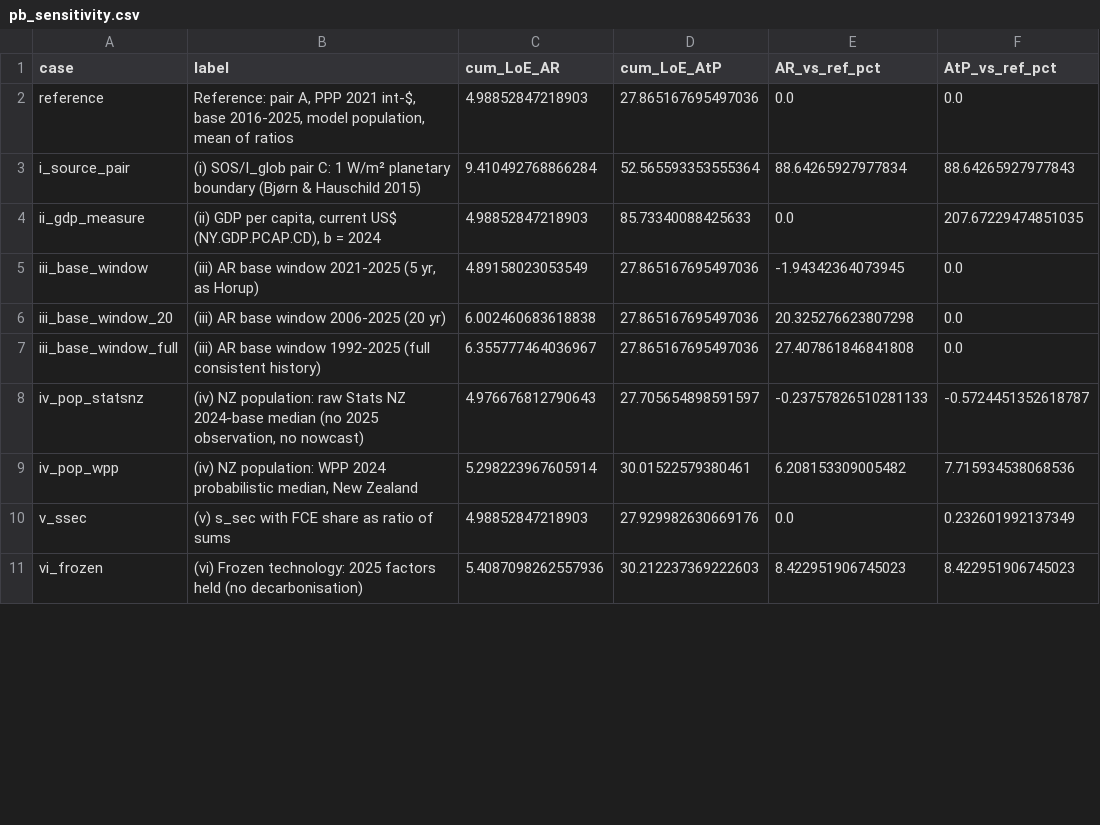
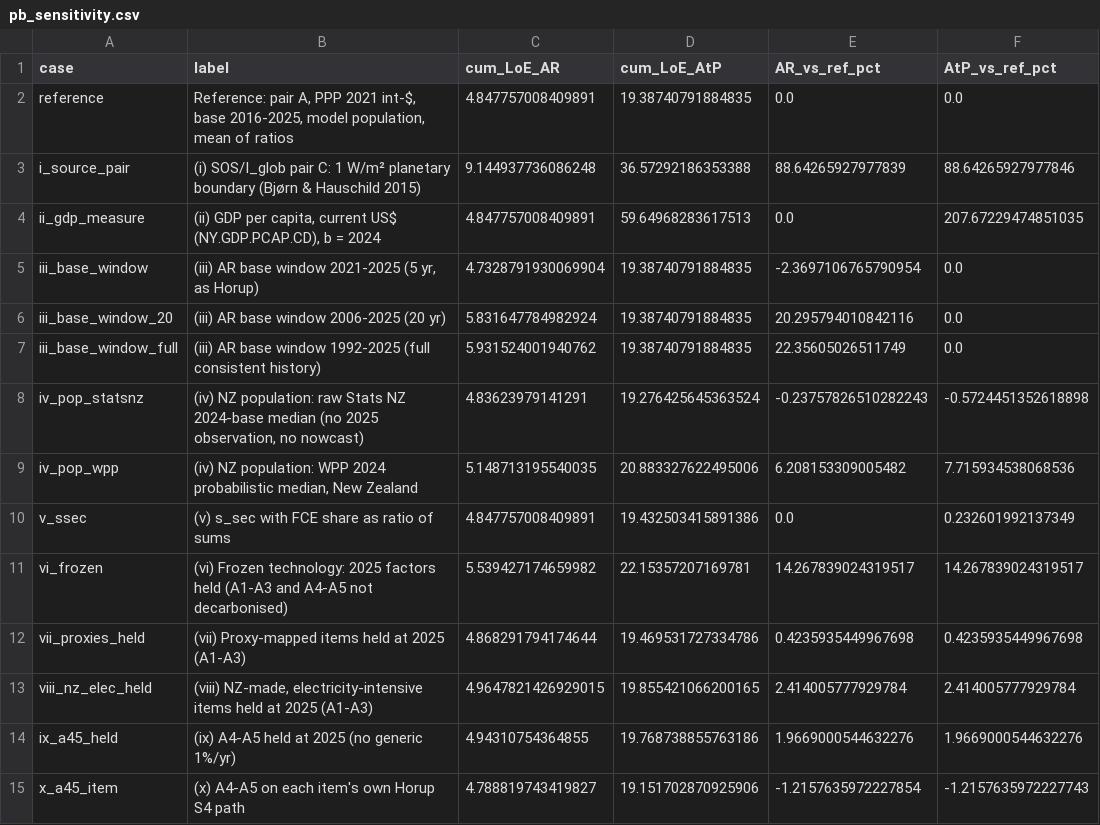
Before and after one commit to GerasimosChristoforatos/Pathway-Paper, a CSV file: outputs/pb_sensitivity.csv, drawn as a sheet; only a part is shown; the diff covers the shown part only.

```diff
--- a/outputs/pb_sensitivity.csv
+++ b/outputs/pb_sensitivity.csv
@@ -1,11 +1,15 @@
 case,label,cum_LoE_AR,cum_LoE_AtP,AR_vs_ref_pct,AtP_vs_ref_pct
-reference,"Reference: pair A, PPP 2021 int-$, base 2016-2025, model population, mean of ratios",4.98852847218903,27.865167695497036,0.0,0.0
-i_source_pair,(i) SOS/I_glob pair C: 1 W/m² planetary boundary (Bjørn & Hauschild 2015),9.410492768866284,52.565593353555364,88.64265927977834,88.64265927977843
-ii_gdp_measure,"(ii) GDP per capita, current US$ (NY.GDP.PCAP.CD), b = 2024",4.98852847218903,85.73340088425633,0.0,207.67229474851035
-iii_base_window,"(iii) AR base window 2021-2025 (5 yr, as Horup)",4.89158023053549,27.865167695497036,-1.94342364073945,0.0
-iii_base_window_20,(iii) AR base window 2006-2025 (20 yr),6.002460683618838,27.865167695497036,20.325276623807298,0.0
-iii_base_window_full,(iii) AR base window 1992-2025 (full consistent history),6.355777464036967,27.865167695497036,27.407861846841808,0.0
-iv_pop_statsnz,"(iv) NZ population: raw Stats NZ 2024-base median (no 2025 observation, no nowcast)",4.976676812790643,27.705654898591597,-0.23757826510281133,-0.5724451352618787
-iv_pop_wpp,"(iv) NZ population: WPP 2024 probabilistic median, New Zealand",5.298223967605914,30.01522579380461,6.208153309005482,7.715934538068536
-v_ssec,(v) s_sec with FCE share as ratio of sums,4.98852847218903,27.929982630669176,0.0,0.232601992137349
-vi_frozen,(vi) Frozen technology: 2025 factors held (no decarbonisation),5.4087098262557936,30.212237369222603,8.422951906745023,8.422951906745023
+reference,"Reference: pair A, PPP 2021 int-$, base 2016-2025, model population, mean of ratios",4.847757008409891,19.38740791884835,0.0,0.0
+i_source_pair,(i) SOS/I_glob pair C: 1 W/m² planetary boundary (Bjørn & Hauschild 2015),9.144937736086248,36.57292186353388,88.64265927977839,88.64265927977846
+ii_gdp_measure,"(ii) GDP per capita, current US$ (NY.GDP.PCAP.CD), b = 2024",4.847757008409891,59.64968283617513,0.0,207.67229474851035
+iii_base_window,"(iii) AR base window 2021-2025 (5 yr, as Horup)",4.7328791930069904,19.38740791884835,-2.3697106765790954,0.0
+iii_base_window_20,(iii) AR base window 2006-2025 (20 yr),5.831647784982924,19.38740791884835,20.295794010842116,0.0
+iii_base_window_full,(iii) AR base window 1992-2025 (full consistent history),5.931524001940762,19.38740791884835,22.35605026511749,0.0
+iv_pop_statsnz,"(iv) NZ population: raw Stats NZ 2024-base median (no 2025 observation, no nowcast)",4.83623979141291,19.276425645363524,-0.23757826510282243,-0.5724451352618898
+iv_pop_wpp,"(iv) NZ population: WPP 2024 probabilistic median, New Zealand",5.148713195540035,20.883327622495006,6.208153309005482,7.715934538068536
+v_ssec,(v) s_sec with FCE share as ratio of sums,4.847757008409891,19.432503415891386,0.0,0.232601992137349
+vi_frozen,(vi) Frozen technology: 2025 factors held (A1-A3 and A4-A5 not decarbonised),5.539427174659982,22.15357207169781,14.267839024319517,14.267839024319517
+vii_proxies_held,(vii) Proxy-mapped items held at 2025 (A1-A3),4.868291794174644,19.469531727334786,0.4235935449967698,0.4235935449967698
+viii_nz_elec_held,"(viii) NZ-made, electricity-intensive items held at 2025 (A1-A3)",4.9647821426929015,19.855421066200165,2.414005777929784,2.414005777929784
+ix_a45_held,(ix) A4-A5 held at 2025 (no generic 1%/yr),4.94310754364855,19.768738855763186,1.9669000544632276,1.9669000544632276
+x_a45_item,(x) A4-A5 on each item's own Horup S4 path,4.788819743419827,19.151702870925906,-1.2157635972227854,-1.2157635972227743
```
Also changed, not shown: 4 added rows and 3 edited cells elsewhere in this file, outputs/montecarlo_draws.csv, outputs/montecarlo_draws_S1.csv, 37 other files.
